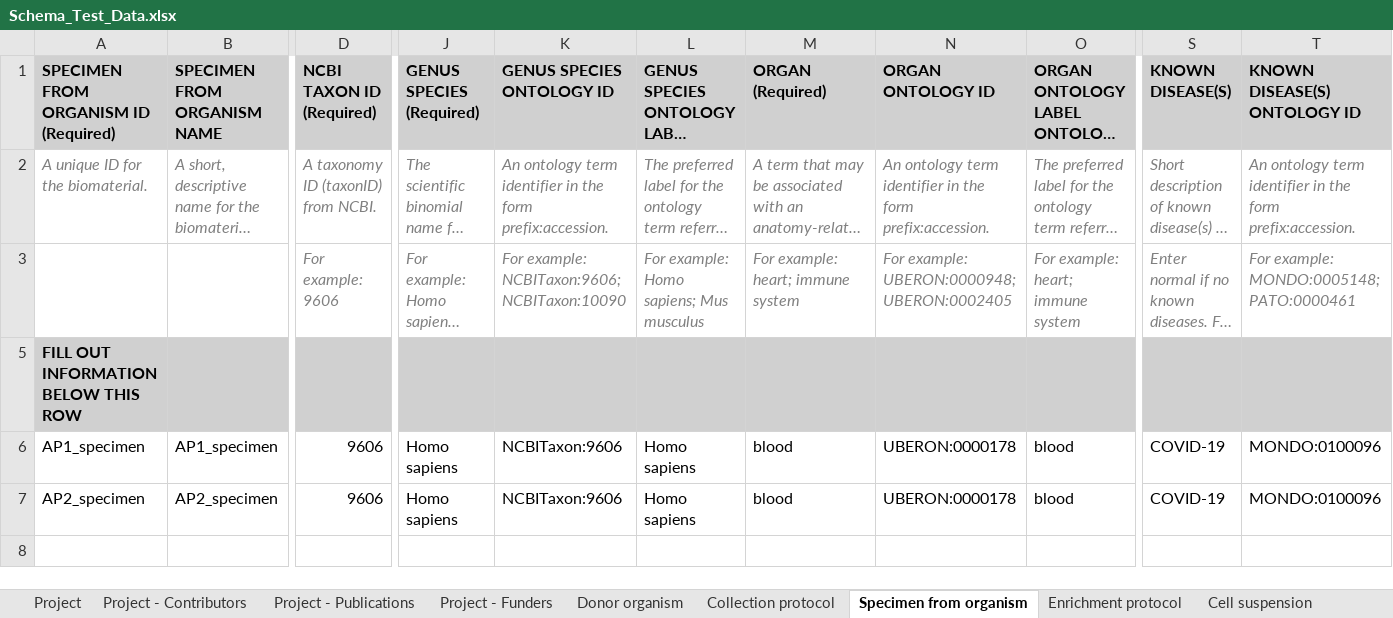
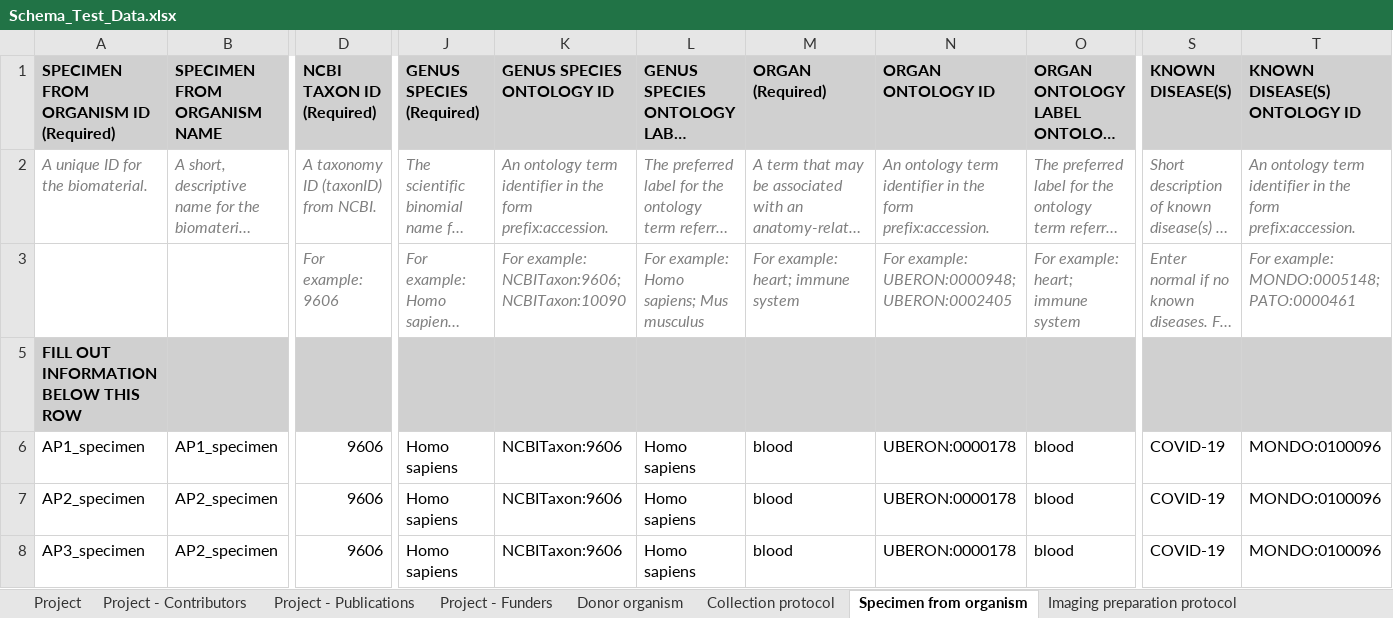
Before and after one commit to HumanCellAtlas/schema-test-data, an Excel workbook: Schema_Test_Data.xlsx, sheet Specimen from organism, drawn as a sheet; only a part is shown, gaps mark what is left out; long unchanged cells end in …; values as stored, in another font and other column widths than the file's, no borders; rows hold the shown columns only; the diff names each change by its address in the sheet, - before the commit and + after, or states it on an @@ line.

```diff
--- a/Schema_Test_Data.xlsx (sheet Specimen from organism)
+++ b/Schema_Test_Data.xlsx (sheet Specimen from organism)
+sheet tab: Imaging preparation protocol
+row 8: AP3_specimen | AP2_specimen | 9606 | Homo sapiens | NCBITaxon:9606 | Homo sapiens | blood | UBERON:0000178 | blood | COVID-19 | MONDO:0100096
```
Also changed, not shown: sheet Library preparation protocol, sheet Donor organism, sheet Analysis file, sheet Sequencing protocol, sheet Project - Publications, sheet Analysis protocol, 1 more sheet, other sheet tabs, hidden cells.
